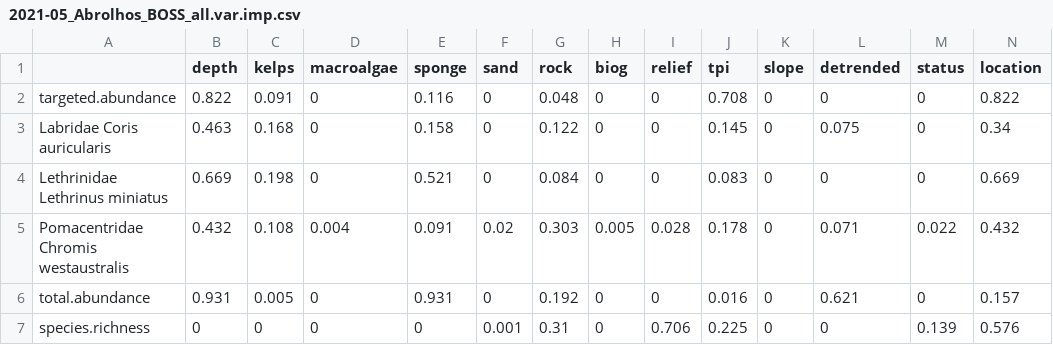
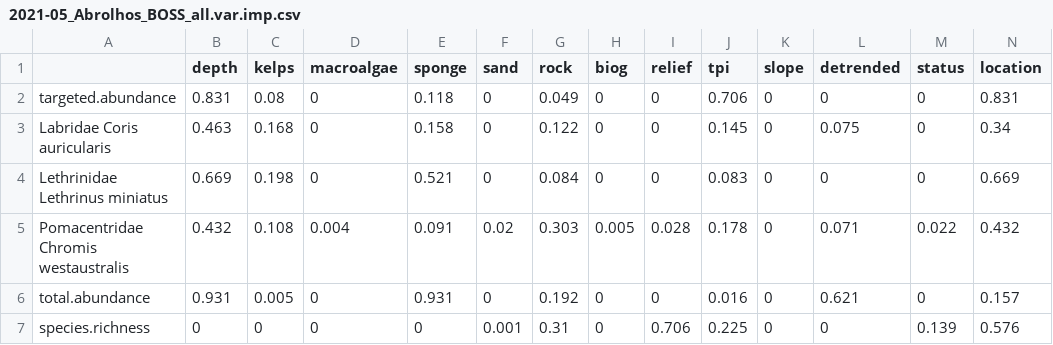
Before and after one commit to UWA-Marine-Ecology-Group-projects/parks-abrolhos, a CSV file: output/fssgam - fish/2021-05_Abrolhos_BOSS_all.var.imp.csv, drawn as a sheet.

```diff
--- a/output/fssgam - fish/2021-05_Abrolhos_BOSS_all.var.imp.csv
+++ b/output/fssgam - fish/2021-05_Abrolhos_BOSS_all.var.imp.csv
@@ -1,3 +1,3 @@
 "","depth","kelps","macroalgae","sponge","sand","rock","biog","relief","tpi","slope","detrended","status","location"
-"targeted.abundance",0.822,0.091,0,0.116,0,0.048,0,0,0.708,0,0,0,0.822
+"targeted.abundance",0.831,0.08,0,0.118,0,0.049,0,0,0.706,0,0,0,0.831
 "Labridae Coris auricularis",0.463,0.168,0,0.158,0,0.122,0,0,0.145,0,0.075,0,0.34
```
Also changed, not shown: output/fssgam - fish/2021-05_Abrolhos_BOSS_all.mod.fits.csv, 38 other files.
